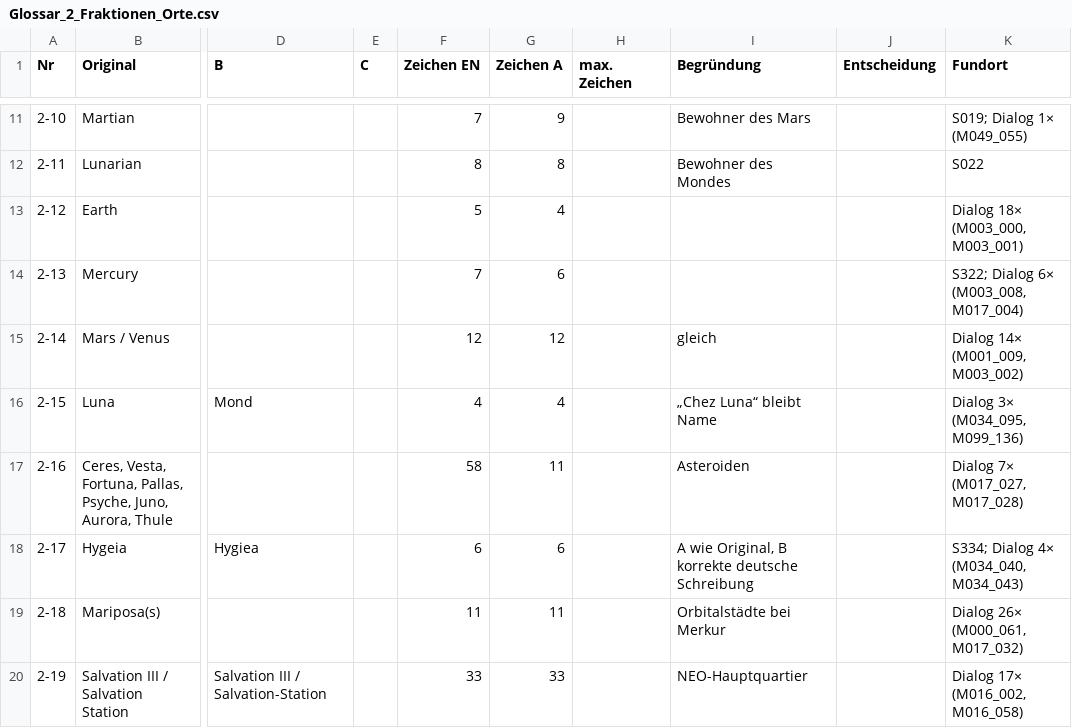
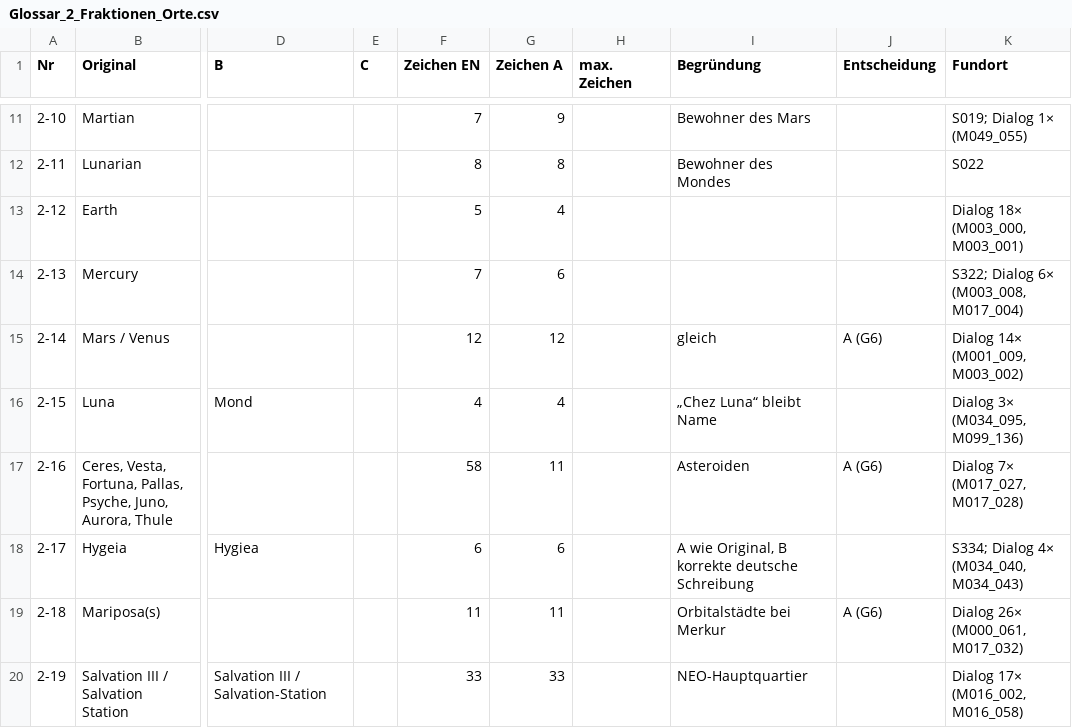
Before and after one commit to Karlhungus79/buck-rogers-countdown-to-doomsday-deutsch, a CSV file: 05_German_Script/Glossar/Glossar_2_Fraktionen_Orte.csv, drawn as a sheet; only a part is shown, gaps mark what is left out; the diff covers the shown part only; the diff names each change by its address in the sheet, - before the commit and + after, or states it on an @@ line.

```diff
--- a/05_German_Script/Glossar/Glossar_2_Fraktionen_Orte.csv
+++ b/05_German_Script/Glossar/Glossar_2_Fraktionen_Orte.csv
-J15 (Entscheidung): (empty)
+J15 (Entscheidung): A (G6)
-J17 (Entscheidung): (empty)
+J17 (Entscheidung): A (G6)
-J19 (Entscheidung): (empty)
+J19 (Entscheidung): A (G6)
```
Also changed, not shown: 9 edited cells elsewhere in this file, 05_German_Script/Glossar/Glossar_1_Eigennamen_Figuren.csv, 05_German_Script/Glossar/Glossar_3_UI_Begriffe.csv, 3 other files.
